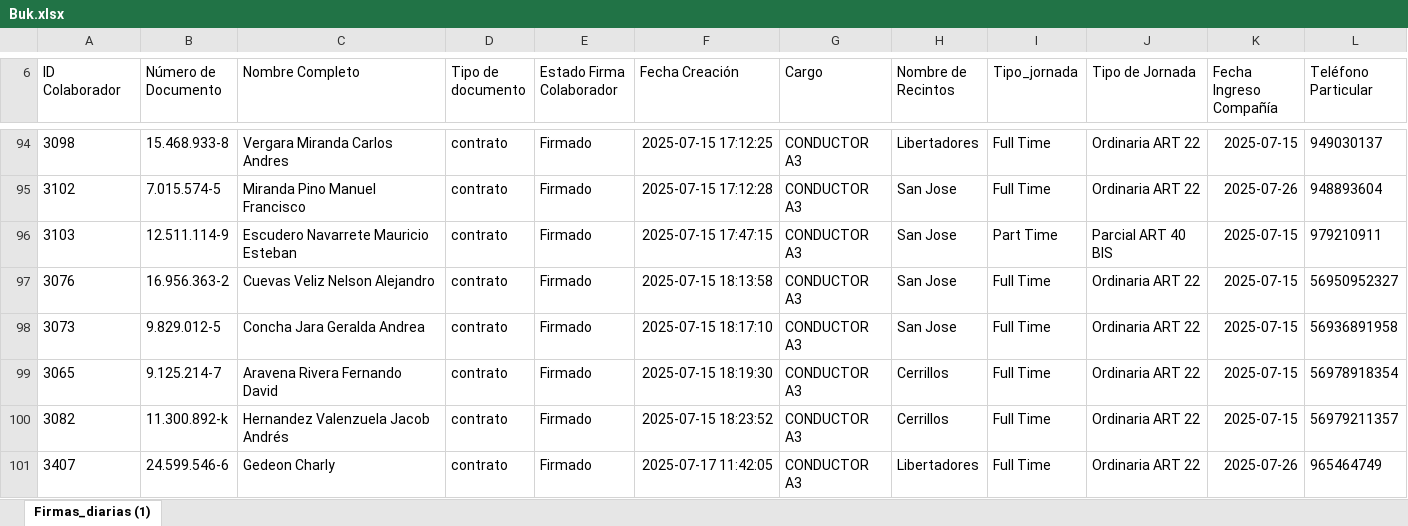
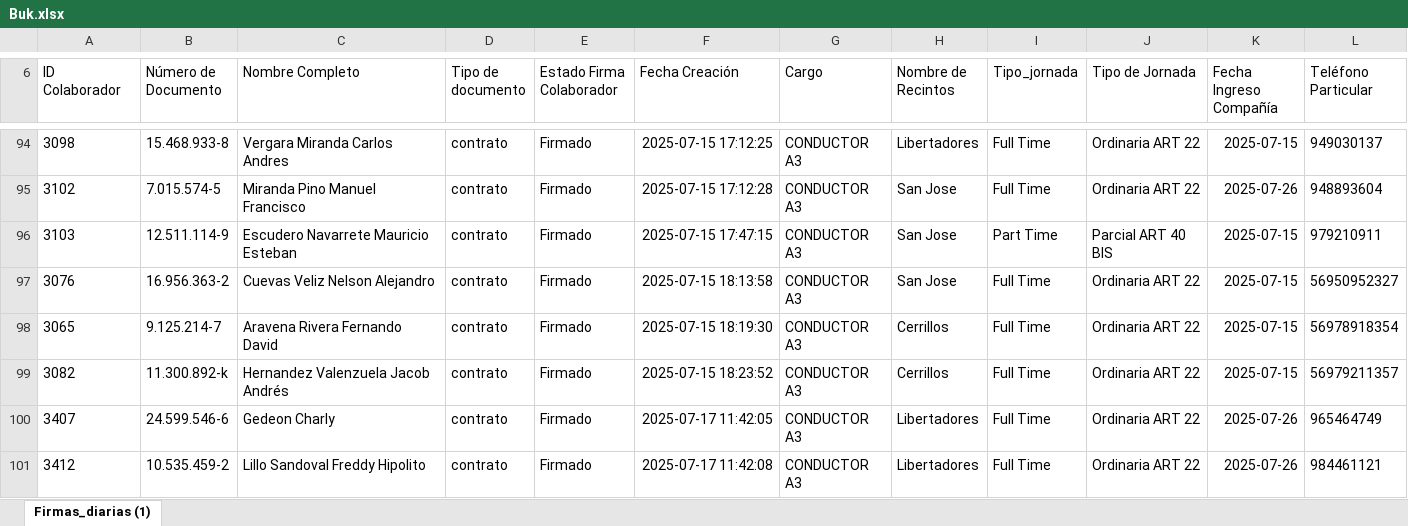
Before and after one commit to JIGNACIOVV/reporte-dotacion, an Excel workbook: Buk.xlsx, sheet Firmas_diarias (1), drawn as a sheet; only a part is shown, gaps mark what is left out; the shorter side is filled out with more unchanged rows; values as stored, in another font and other column widths than the file's, no borders; removed rows and columns are numbered as before the commit, all else as after; rows hold the shown columns only; the diff covers the shown part only; the diff names each change by its address in the sheet, - before the commit and + after, or states it on an @@ line.

Commit message:
Add files via upload

```diff
--- a/Buk.xlsx (sheet Firmas_diarias (1))
+++ b/Buk.xlsx (sheet Firmas_diarias (1))
-row 98: 3073 | 9.829.012-5 | Concha Jara Geralda Andrea | contrato | Firmado | 2025-07-15 18:17:10 | CONDUCTOR A3 | San Jose | Full Time | Ordinaria ART 22 | 2025-07-15 | 56936891958
```
Also changed, not shown: 19 added rows, 12 removed rows and 5 edited cells elsewhere in this sheet.
